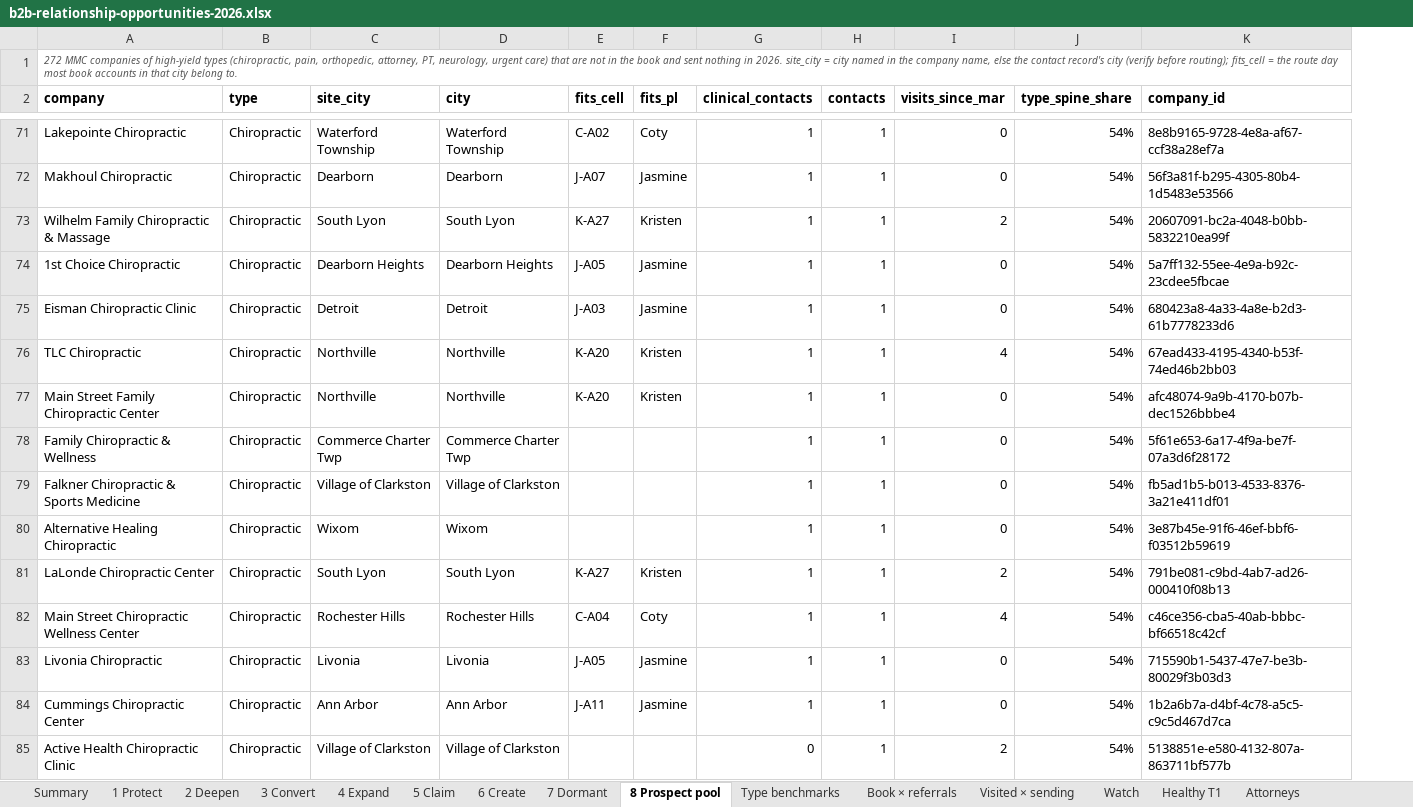
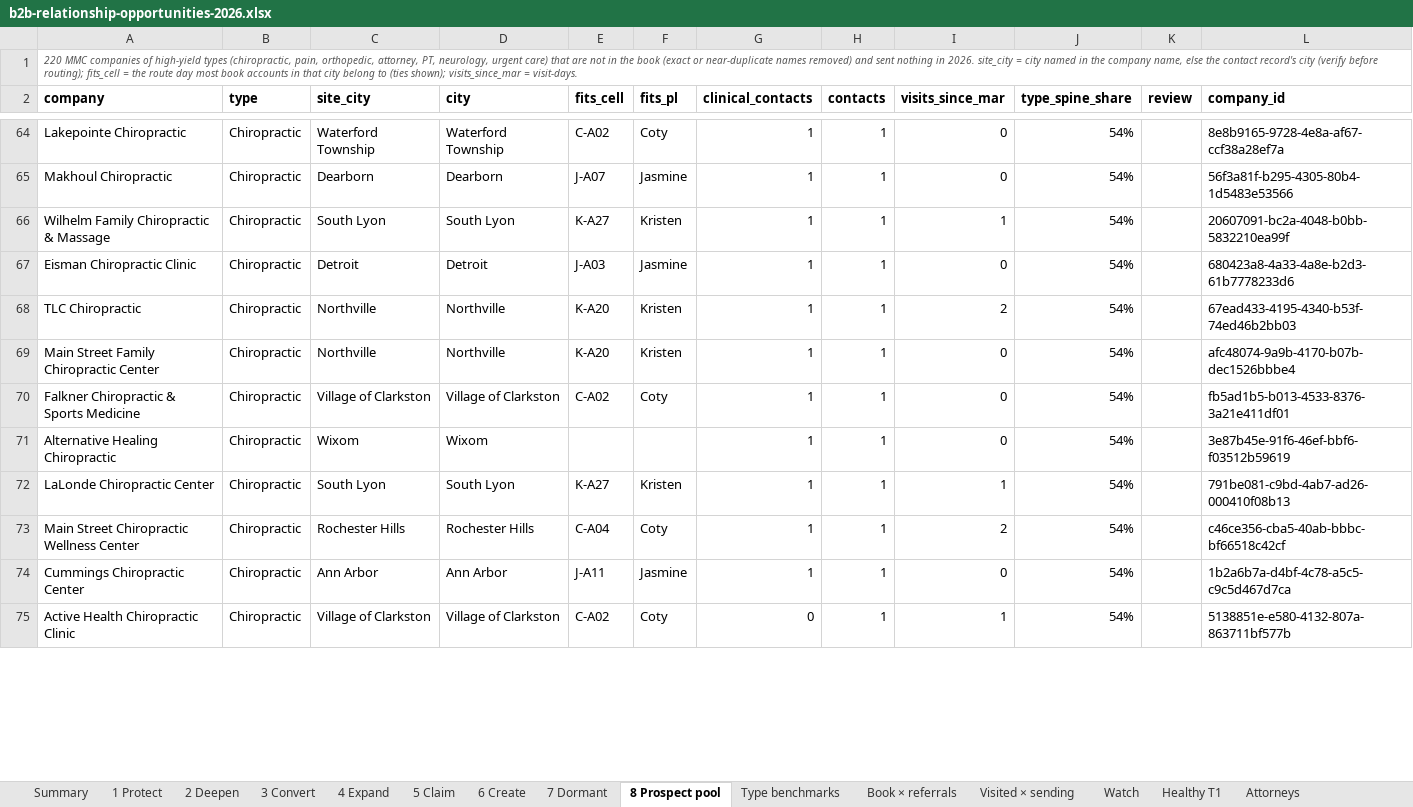
Before and after one commit to JosephAndrewMacLean/SHP, an Excel workbook: pm/b2b-relationship-opportunities-2026.xlsx, sheet 8 Prospect pool, drawn as a sheet; only a part is shown, gaps mark what is left out; values as stored, in another font and other column widths than the file's, no borders; removed rows and columns are numbered as before the commit, all else as after; the diff covers the shown part only; the diff names each change by its address in the sheet, - before the commit and + after, or states it on an @@ line.

```diff
--- a/pm/b2b-relationship-opportunities-2026.xlsx (sheet 8 Prospect pool)
+++ b/pm/b2b-relationship-opportunities-2026.xlsx (sheet 8 Prospect pool)
+column K (review), empty
-A1 (company): 272 MMC companies of high-yield types (chiropractic, pain, orthopedic, attorney, PT, neurology, urgent care) that are not in the book and sent nothing in 2026. site_city = city named in the company name, else the contact record's city (verify before routing); fits_cell = the route day most book accounts in that city belong to.
+A1 (company): 220 MMC companies of high-yield types (chiropractic, pain, orthopedic, attorney, PT, neurology, urgent care) that are not in the book (exact or near-duplicate names removed) and sent nothing in 2026. site_city = city named in the company name, else the contact record's city (verify before routing); fits_cell = the route day most book accounts in that city belong to (ties shown); visits_since_mar = visit-days.
-I66 (visits_since_mar): 2
+I66 (visits_since_mar): 1
-row 74: 1st Choice Chiropractic | Chiropractic | Dearborn Heights | Dearborn Heights | J-A05 | Jasmine | 1 | 1 | 0 | 54% | 5a7ff132-55ee-4e9a-b92c-23cdee5fbcae
-I68 (visits_since_mar): 4
+I68 (visits_since_mar): 2
-row 78: Family Chiropractic & Wellness | Chiropractic | Commerce Charter Twp | Commerce Charter Twp |  |  | 1 | 1 | 0 | 54% | 5f61e653-6a17-4f9a-be7f-07a3d6f28172
-E70 (fits_cell): (empty)
+E70 (fits_cell): C-A02
-F70 (fits_pl): (empty)
+F70 (fits_pl): Coty
-I72 (visits_since_mar): 2
+I72 (visits_since_mar): 1
-I73 (visits_since_mar): 4
+I73 (visits_since_mar): 2
-row 83: Livonia Chiropractic | Chiropractic | Livonia | Livonia | J-A05 | Jasmine | 1 | 1 | 0 | 54% | 715590b1-5437-47e7-be3b-80029f3b03d3
-E75 (fits_cell): (empty)
+E75 (fits_cell): C-A02
-F75 (fits_pl): (empty)
+F75 (fits_pl): Coty
-I75 (visits_since_mar): 2
+I75 (visits_since_mar): 1
```
Also changed, not shown: 49 removed rows and 156 edited cells elsewhere in this sheet, sheet 7 Dormant, sheet Spine doctor ← senders, sheet Watch, sheet Healthy T1, sheet 4 Expand, sheet 6 Create, 7 more sheets, pm/b2b-spine-growth-2026.xlsx, 5 other files.
